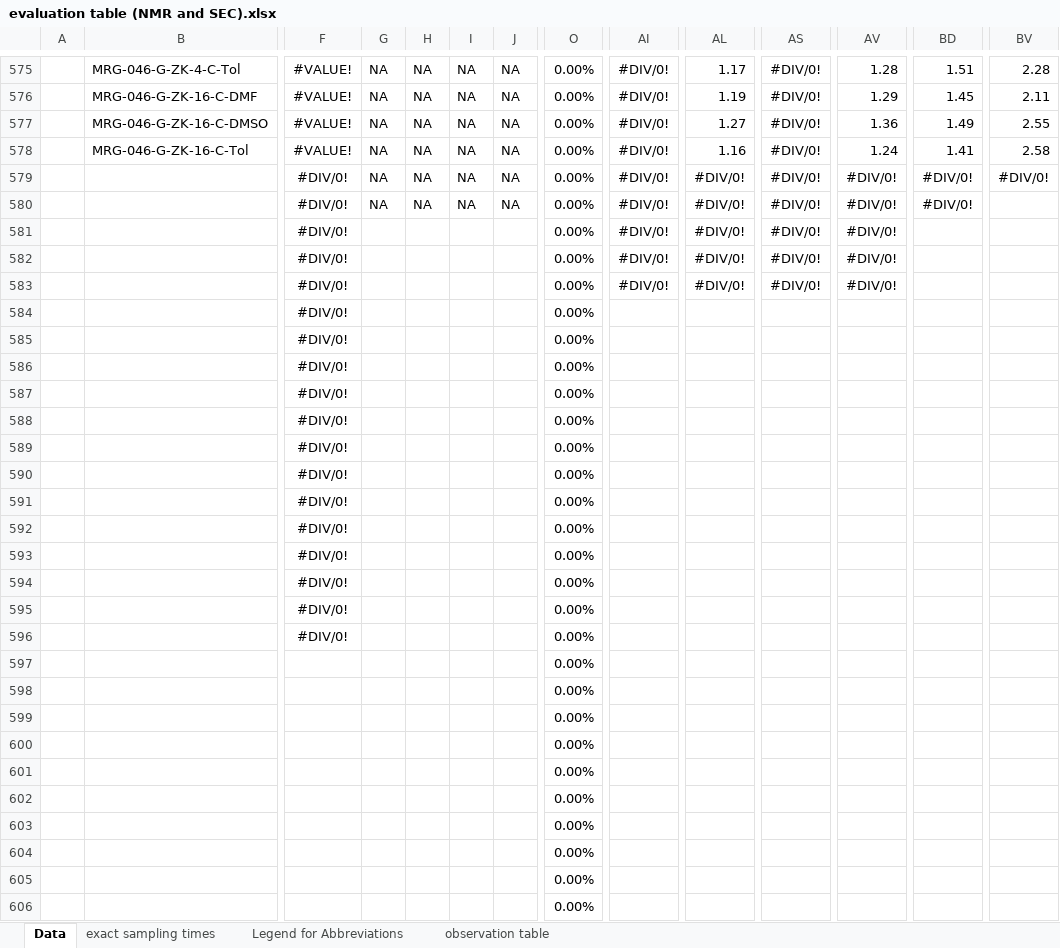
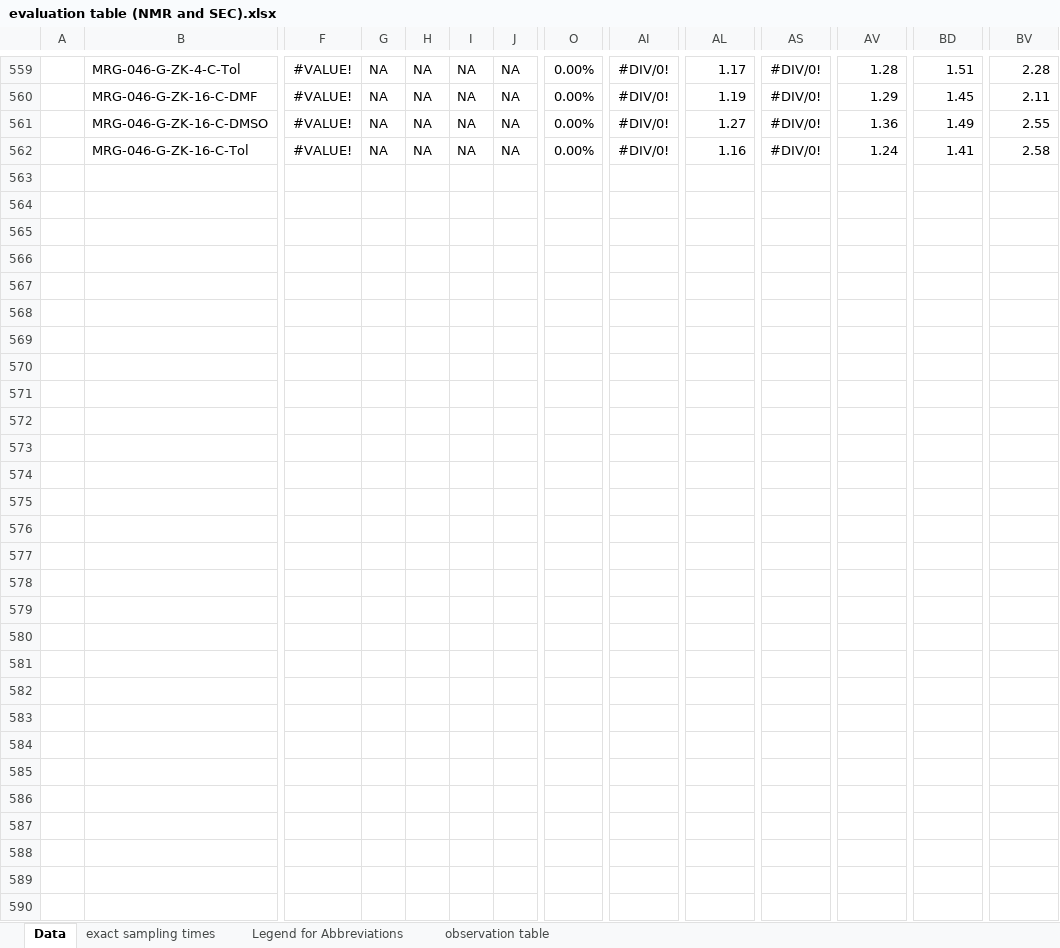
Before and after one commit to Bizbalt/RAFT-knowledgebase, an Excel workbook: raft-knowledge-base-website/data/kinetics_data/evaluation table (NMR and SEC).xlsx, sheet Data, drawn as a sheet; only a part is shown, gaps mark what is left out; values as stored, in another font and other column widths than the file's, no borders; conditional formats not drawn; rows hold the shown columns only; the diff covers the shown part only; the diff names each change by its address in the sheet, - before the commit and + after, or states it on an @@ line.

```diff
--- a/raft-knowledge-base-website/data/kinetics_data/evaluation table (NMR and SEC).xlsx (sheet Data)
+++ b/raft-knowledge-base-website/data/kinetics_data/evaluation table (NMR and SEC).xlsx (sheet Data)
-row 579:  |  | #DIV/0! | NA | NA | NA | NA | 0.00% | #DIV/0! | #DIV/0! | #DIV/0! | #DIV/0! | #DIV/0! | #DIV/0!
-row 580:  |  | #DIV/0! | NA | NA | NA | NA | 0.00% | #DIV/0! | #DIV/0! | #DIV/0! | #DIV/0! | #DIV/0!
-row 581:  |  | #DIV/0! |  |  |  |  | 0.00% | #DIV/0! | #DIV/0! | #DIV/0! | #DIV/0!
-row 582:  |  | #DIV/0! |  |  |  |  | 0.00% | #DIV/0! | #DIV/0! | #DIV/0! | #DIV/0!
-row 583:  |  | #DIV/0! |  |  |  |  | 0.00% | #DIV/0! | #DIV/0! | #DIV/0! | #DIV/0!
-row 584:  |  | #DIV/0! |  |  |  |  | 0.00%
-row 585:  |  | #DIV/0! |  |  |  |  | 0.00%
-row 586:  |  | #DIV/0! |  |  |  |  | 0.00%
-row 587:  |  | #DIV/0! |  |  |  |  | 0.00%
-row 588:  |  | #DIV/0! |  |  |  |  | 0.00%
-row 589:  |  | #DIV/0! |  |  |  |  | 0.00%
-row 590:  |  | #DIV/0! |  |  |  |  | 0.00%
-row 591:  |  | #DIV/0! |  |  |  |  | 0.00%
-row 592:  |  | #DIV/0! |  |  |  |  | 0.00%
-row 593:  |  | #DIV/0! |  |  |  |  | 0.00%
-row 594:  |  | #DIV/0! |  |  |  |  | 0.00%
-row 595:  |  | #DIV/0! |  |  |  |  | 0.00%
-row 596:  |  | #DIV/0! |  |  |  |  | 0.00%
-row 597:  |  |  |  |  |  |  | 0.00%
-row 598:  |  |  |  |  |  |  | 0.00%
-row 599:  |  |  |  |  |  |  | 0.00%
-row 600:  |  |  |  |  |  |  | 0.00%
-row 601:  |  |  |  |  |  |  | 0.00%
-row 602:  |  |  |  |  |  |  | 0.00%
-row 603:  |  |  |  |  |  |  | 0.00%
-row 604:  |  |  |  |  |  |  | 0.00%
-row 605:  |  |  |  |  |  |  | 0.00%
-row 606:  |  |  |  |  |  |  | 0.00%
```
Also changed, not shown: 16 removed rows elsewhere in this sheet, formulas that keep their value.
